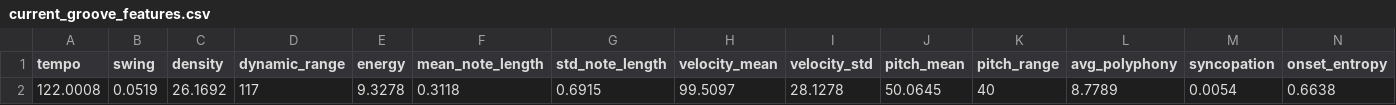
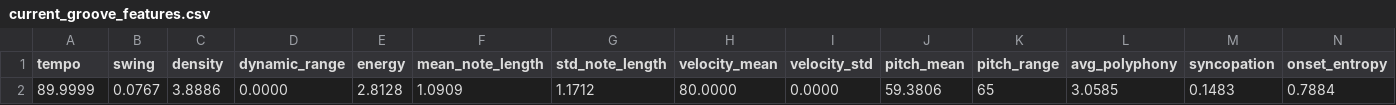
Before and after one commit to jrb00013/Aamati, a CSV file: MLPython/current_groove_features.csv, drawn as a sheet; only a part is shown; removed rows and columns are numbered as before the commit, all else as after; rows hold the shown columns only; the diff names each change by its address in the sheet, - before the commit and + after, or states it on an @@ line.

```diff
--- a/MLPython/current_groove_features.csv
+++ b/MLPython/current_groove_features.csv
-row 2: 122.0008 | 0.0519 | 26.1692 | 117 | 9.3278 | 0.3118 | 0.6915 | 99.5097 | 28.1278 | 50.0645 | 40 | 8.7789 | 0.0054 | 0.6638
+row 2: 89.9999 | 0.0767 | 3.8886 | 0.0000 | 2.8128 | 1.0909 | 1.1712 | 80.0000 | 0.0000 | 59.3806 | 65 | 3.0585 | 0.1483 | 0.7884
```
Also changed, not shown: 59 other files.
